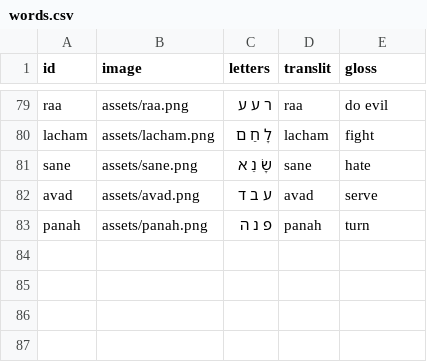
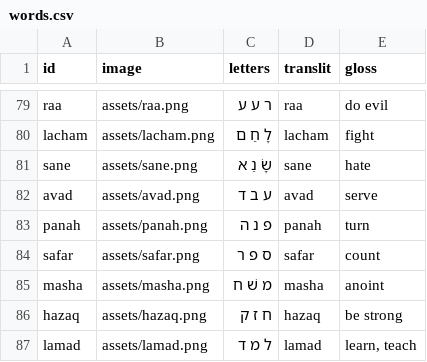
Before and after one commit to cmainechan/hwg, a CSV file: words.csv, drawn as a sheet; only a part is shown, gaps mark what is left out; the diff names each change by its address in the sheet, - before the commit and + after, or states it on an @@ line.

```diff
--- a/words.csv
+++ b/words.csv
+row 84: safar | assets/safar.png | ס פ ר | safar | count
+row 85: masha | assets/masha.png | מ שׁ ח | masha | anoint
+row 86: hazaq | assets/hazaq.png | ח ז ק | hazaq | be strong
+row 87: lamad | assets/lamad.png | ל מ ד | lamad | learn, teach
```
Also changed, not shown: 1 other file.
